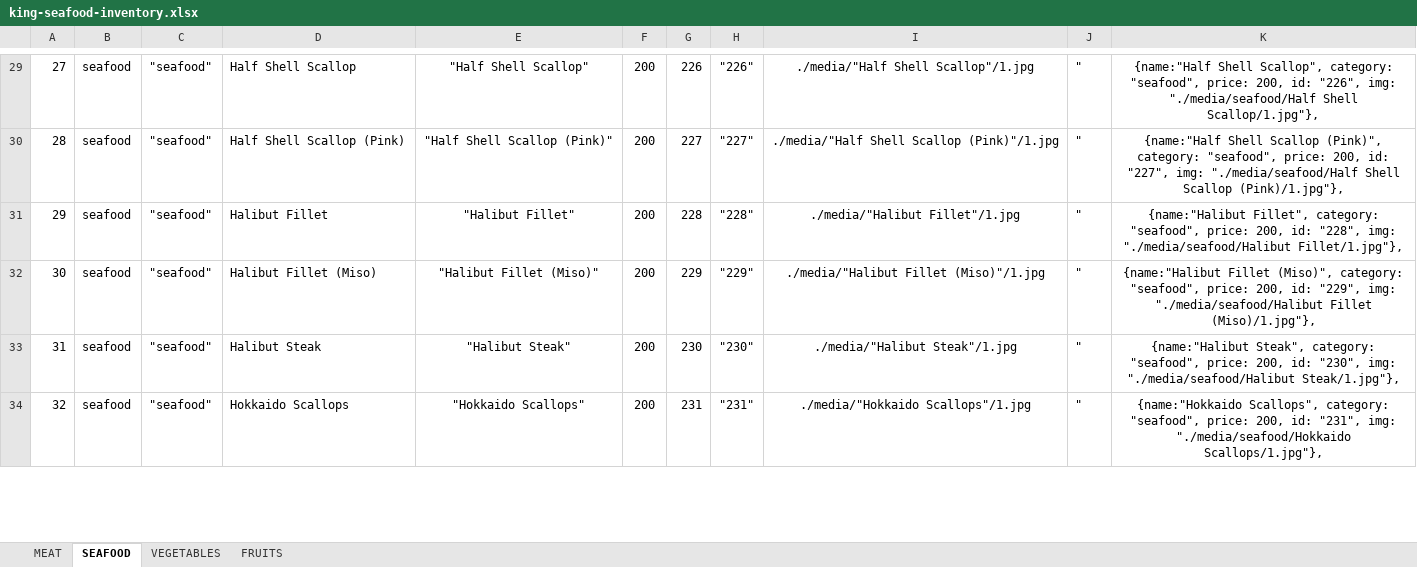
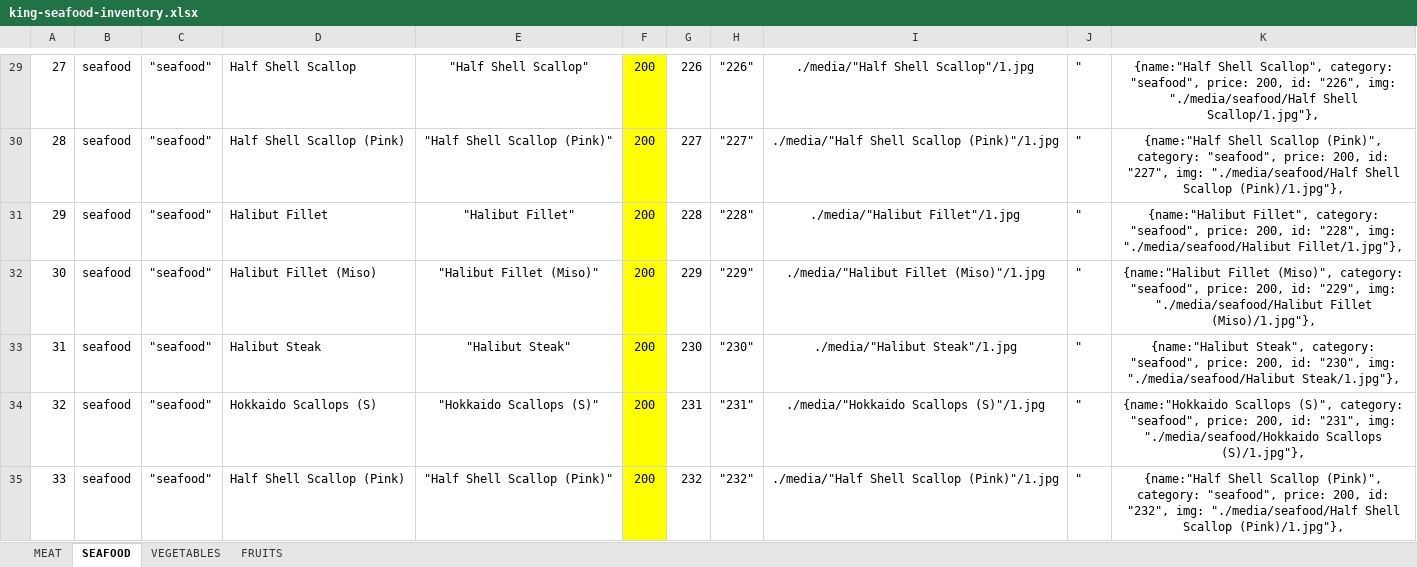
Before and after one commit to nchow18/king-seafood, an Excel workbook: inventory/king-seafood-inventory.xlsx, sheet SEAFOOD, drawn as a sheet; only a part is shown, gaps mark what is left out; values as stored, in another font and other column widths than the file's, no borders; the diff covers the shown part only; the diff names each change by its address in the sheet, - before the commit and + after, or states it on an @@ line.

```diff
--- a/inventory/king-seafood-inventory.xlsx (sheet SEAFOOD)
+++ b/inventory/king-seafood-inventory.xlsx (sheet SEAFOOD)
-F29:F34 fill: none
+F29:F34 fill: #FFFF00
-D34: Hokkaido Scallops
+D34: Hokkaido Scallops (S)
-E34: "Hokkaido Scallops"
+E34: "Hokkaido Scallops (S)"
-I34: ./media/"Hokkaido Scallops"/1.jpg
+I34: ./media/"Hokkaido Scallops (S)"/1.jpg
-K34: {name:"Hokkaido Scallops", category: "seafood", price: 200, id: "231", img: "./media/seafood/Hokkaido Scallops/1.jpg"},
+K34: {name:"Hokkaido Scallops (S)", category: "seafood", price: 200, id: "231", img: "./media/seafood/Hokkaido Scallops (S)/1.jpg"},
+row 35: 33 | seafood | "seafood" | Half Shell Scallop (Pink) | "Half Shell Scallop (Pink)" | 200 | 232 | "232" | ./media/"Half Shell Scallop (Pink)"/1.jpg | " | {name:"Half Shell Scallop (Pink)", category: "seafood", price: 200, id: "232", img: "./media/seafood/Half Shell Scallop (Pink)/1.jpg"},
```
Also changed, not shown: 3 added rows, 8 edited cells and cell formats elsewhere in this sheet, sheet MEAT, sheet VEGETABLES, sheet FRUITS, formulas that keep their value.
